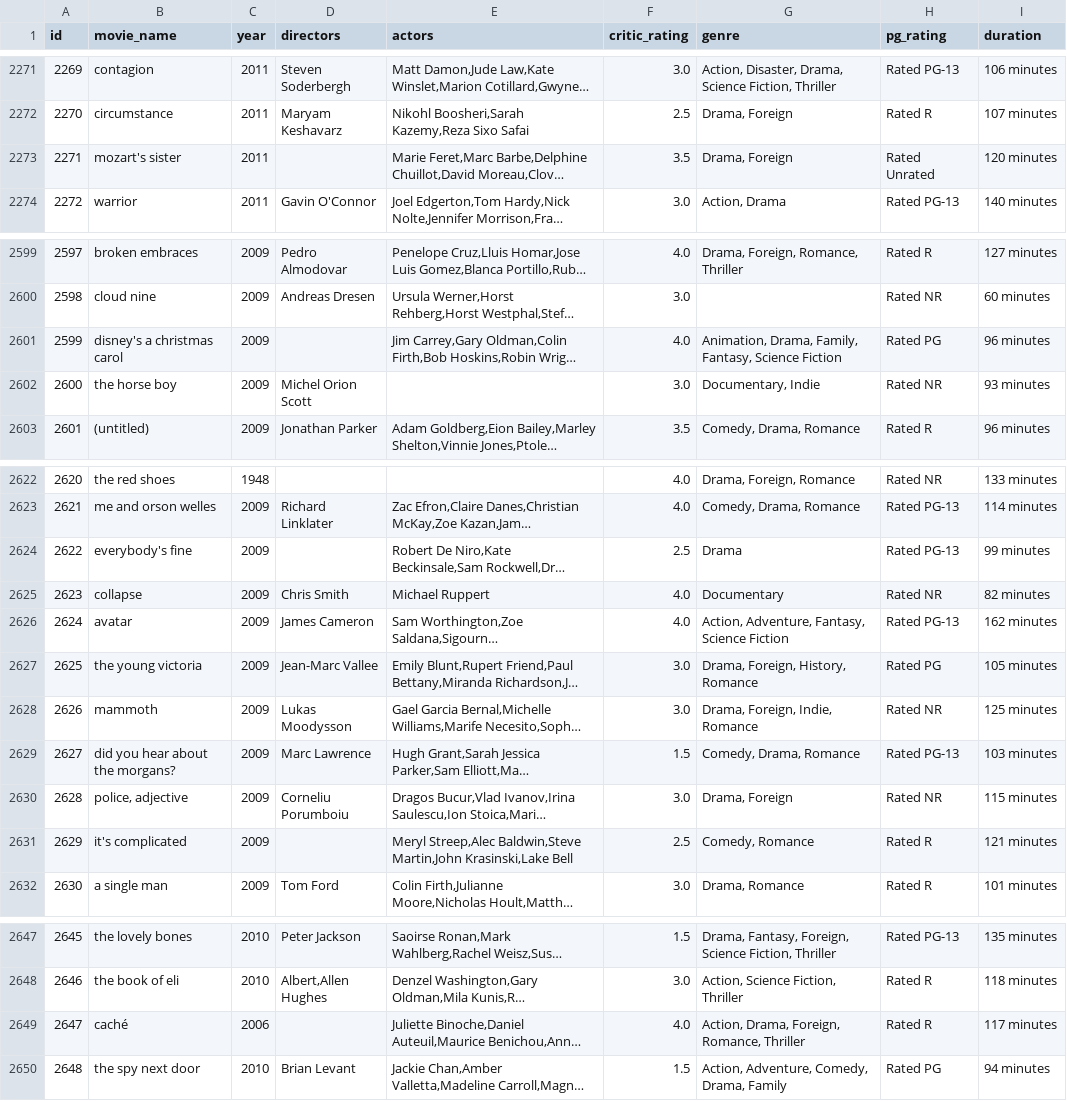
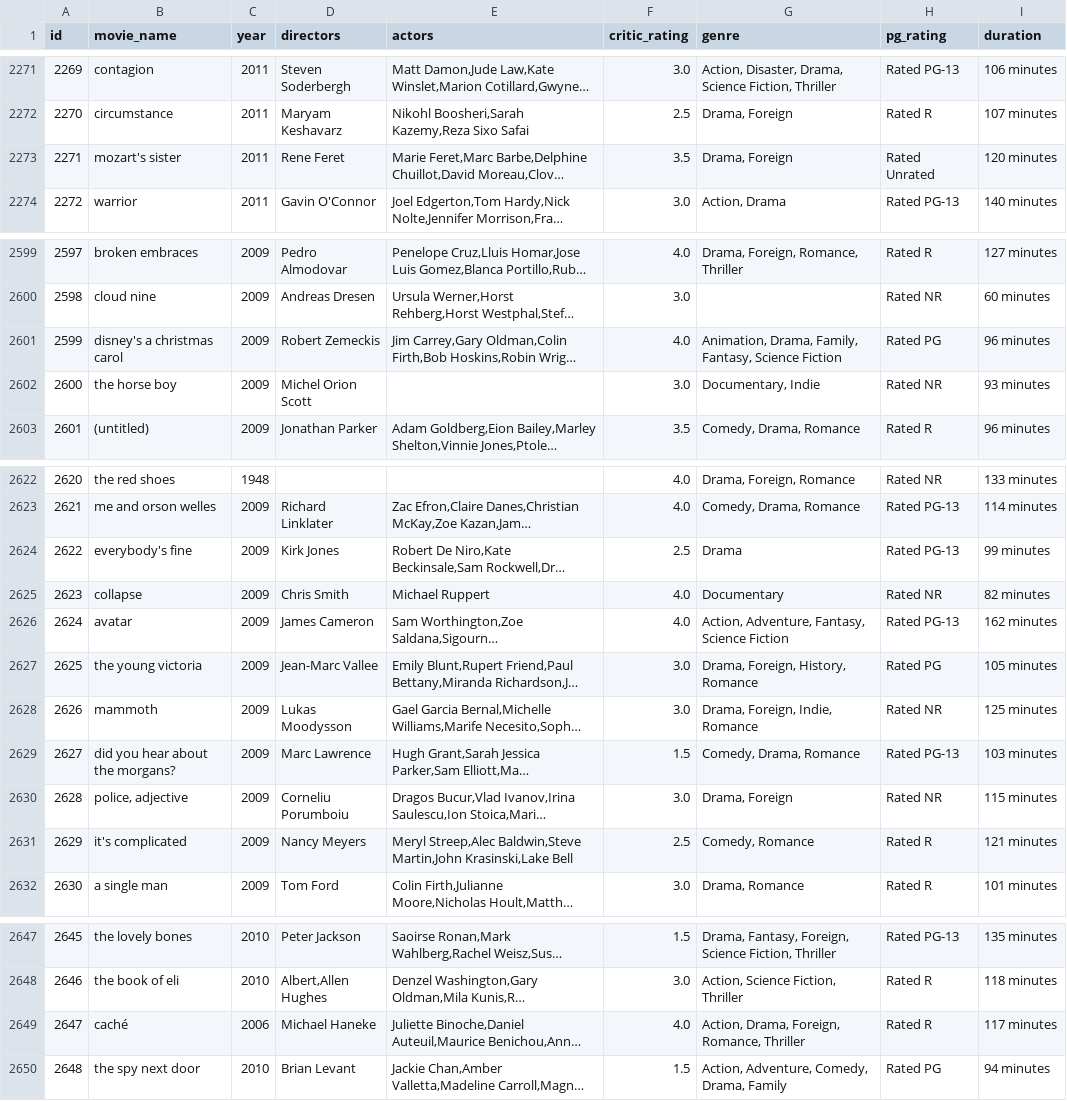
Before and after one commit to silviatommaso/BigData-Integration, a CSV file: dataset_cleaned/movies5_cleaned/roger_ebert_final.csv, drawn as a sheet; only a part is shown, gaps mark what is left out; long unchanged cells end in …; the diff covers the shown part only; the diff names each change by its address in the sheet, - before the commit and + after, or states it on an @@ line.

```diff
--- a/dataset_cleaned/movies5_cleaned/roger_ebert_final.csv
+++ b/dataset_cleaned/movies5_cleaned/roger_ebert_final.csv
-D2273 (directors): (empty)
+D2273 (directors): Rene Feret
-D2601 (directors): (empty)
+D2601 (directors): Robert Zemeckis
-D2624 (directors): (empty)
+D2624 (directors): Kirk Jones
-D2631 (directors): (empty)
+D2631 (directors): Nancy Meyers
-D2649 (directors): (empty)
+D2649 (directors): Michael Haneke
```
Also changed, not shown: 20 edited cells elsewhere in this file, 2 other files.
